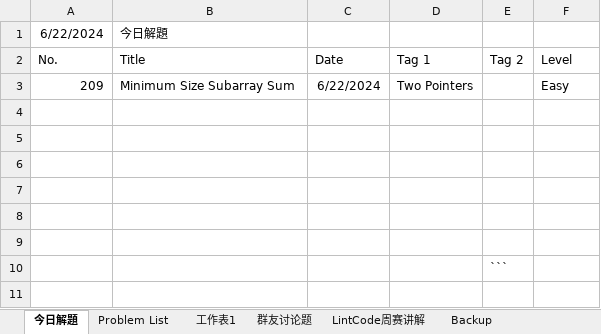
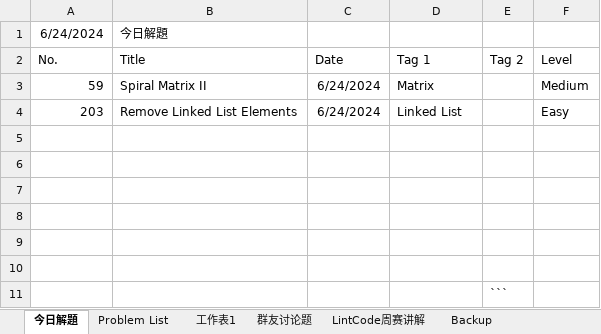
Before and after one commit to huawiz/programming_practice, an Excel workbook: LeetCode打卡记录.xlsx, sheet 今日解題, drawn as a sheet; values as stored, in another font and other column widths than the file's, no borders; table styles not drawn; removed rows and columns are numbered as before the commit, all else as after; the diff names each change by its address in the sheet, - before the commit and + after, or states it on an @@ line.

```diff
--- a/LeetCode打卡记录.xlsx (sheet 今日解題)
+++ b/LeetCode打卡记录.xlsx (sheet 今日解題)
-A1 (No.): 6/22/2024
+A1 (No.): 6/24/2024
-row 3: 209 | Minimum Size Subarray Sum | 6/22/2024 | Two Pointers |  | Easy
+row 3: 59 | Spiral Matrix II | 6/24/2024 | Matrix |  | Medium
+row 4: 203 | Remove Linked List Elements | 6/24/2024 | Linked List |  | Easy
```
Also changed, not shown: sheet Problem List, 3 other files.
